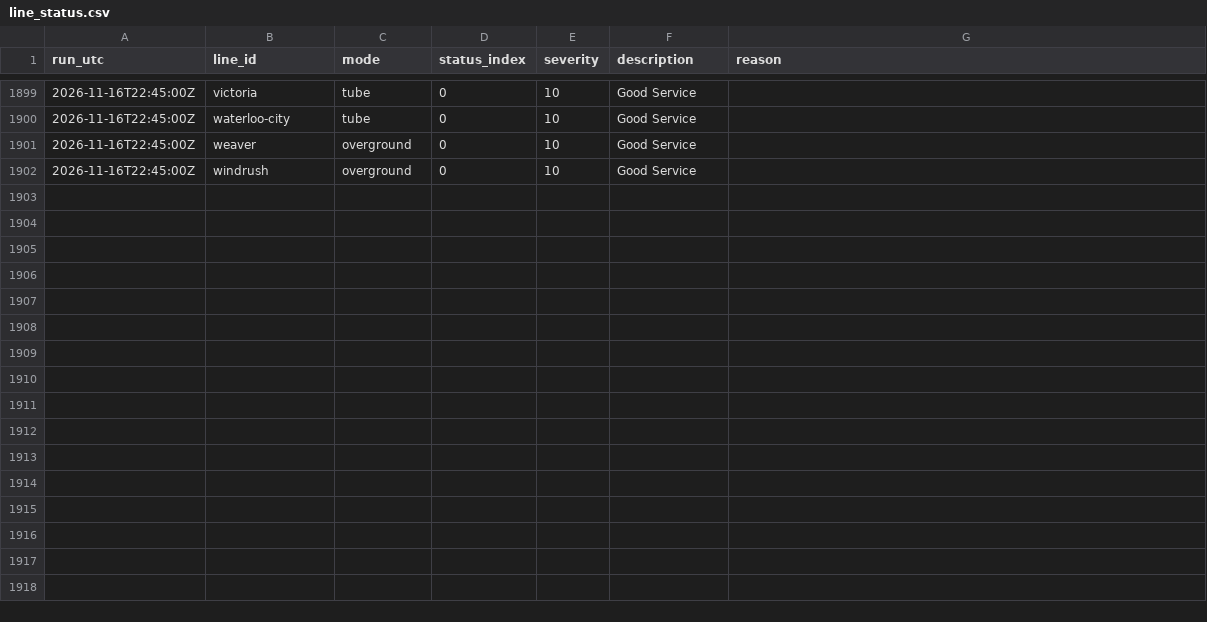
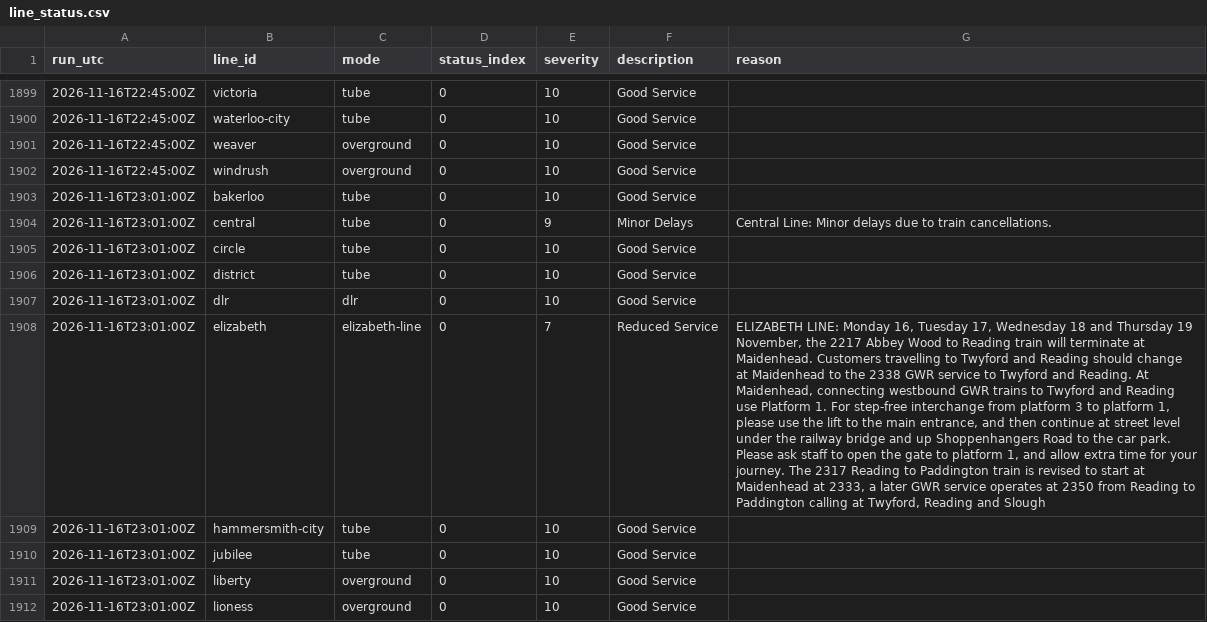
Before and after one commit to IbrahimJahwari/IbrahimJahwari.github.io, a CSV file: raw/2026-11-16/line_status.csv, drawn as a sheet; only a part is shown, gaps mark what is left out; the diff covers the shown part only; the diff names each change by its address in the sheet, - before the commit and + after, or states it on an @@ line.

```diff
--- a/raw/2026-11-16/line_status.csv
+++ b/raw/2026-11-16/line_status.csv
+row 1903: 2026-11-16T23:01:00Z | bakerloo | tube | 0 | 10 | Good Service
+row 1904: 2026-11-16T23:01:00Z | central | tube | 0 | 9 | Minor Delays | Central Line: Minor delays due to train cancellations.
+row 1905: 2026-11-16T23:01:00Z | circle | tube | 0 | 10 | Good Service
+row 1906: 2026-11-16T23:01:00Z | district | tube | 0 | 10 | Good Service
+row 1907: 2026-11-16T23:01:00Z | dlr | dlr | 0 | 10 | Good Service
+row 1908: 2026-11-16T23:01:00Z | elizabeth | elizabeth-line | 0 | 7 | Reduced Service | ELIZABETH LINE: Monday 16, Tuesday 17, Wednesday 18 and Thursday 19 November, the 2217 Abbey Wood to Reading train will terminate at Maidenhead. Customers travelling to Twyford and Reading should change at Maidenhead to the 2338 GWR service to Twyford and Reading. At Maidenhead, connecting westbound GWR trains to Twyford and Reading use Platform 1. For step-free interchange from platform 3 to platform 1, please use the lift to the main entrance, and then continue at street level under the railway bridge and up Shoppenhangers Road to the car park. Please ask staff to open the gate to platform 1, and allow extra time for your journey. The 2317 Reading to Paddington train is revised to start at Maidenhead at 2333, a later GWR service operates at 2350 from Reading to Paddington calling at Twyford, Reading and Slough
+row 1909: 2026-11-16T23:01:00Z | hammersmith-city | tube | 0 | 10 | Good Service
+row 1910: 2026-11-16T23:01:00Z | jubilee | tube | 0 | 10 | Good Service
+row 1911: 2026-11-16T23:01:00Z | liberty | overground | 0 | 10 | Good Service
+row 1912: 2026-11-16T23:01:00Z | lioness | overground | 0 | 10 | Good Service
```
Also changed, not shown: 10 added rows elsewhere in this file, raw/2026-11-16/collection_log.csv, raw/2026-11-16/lifts.csv, 6 other files.
